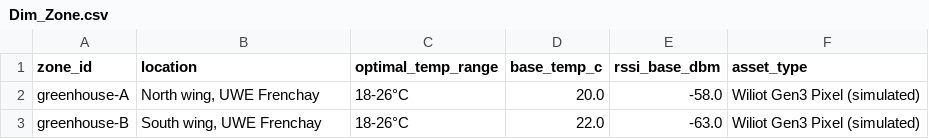
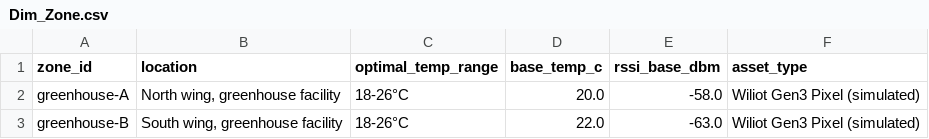
Before and after one commit to Whiteknight54/ambient-iot-pipeline, a CSV file: bi/star_schema/Dim_Zone.csv, drawn as a sheet.

Commit message:
Update Dim_Zone.csv to correct greenhouse location  descriptions

```diff
--- a/bi/star_schema/Dim_Zone.csv
+++ b/bi/star_schema/Dim_Zone.csv
@@ -1,3 +1,3 @@
 zone_id,location,optimal_temp_range,base_temp_c,rssi_base_dbm,asset_type
-greenhouse-A,"North wing, UWE Frenchay",18-26°C,20.0,-58.0,Wiliot Gen3 Pixel (simulated)
-greenhouse-B,"South wing, UWE Frenchay",18-26°C,22.0,-63.0,Wiliot Gen3 Pixel (simulated)
+greenhouse-A,"North wing, greenhouse facility",18-26°C,20.0,-58.0,Wiliot Gen3 Pixel (simulated)
+greenhouse-B,"South wing, greenhouse facility",18-26°C,22.0,-63.0,Wiliot Gen3 Pixel (simulated)
```
